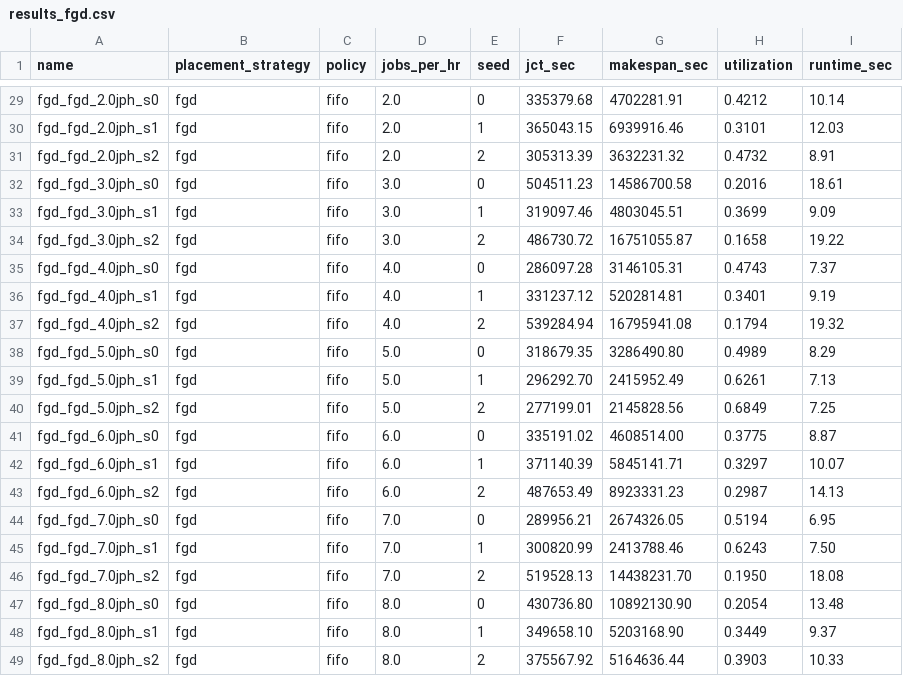
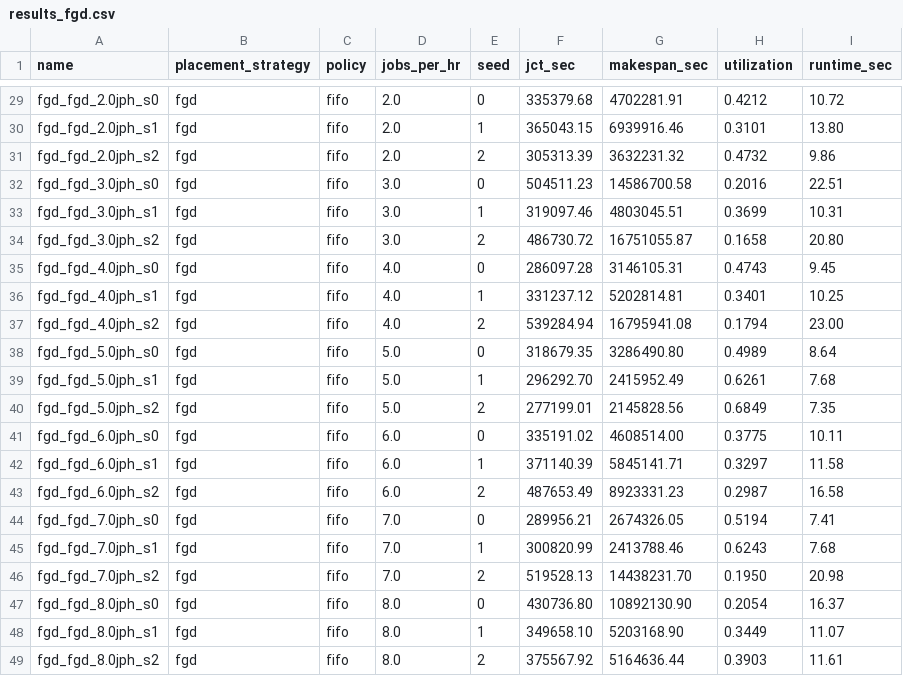
Before and after one commit to Turquoise-T/cs244c-GPU_fragment, a CSV file: experiments/fgd_comparison/results/results_fgd.csv, drawn as a sheet; only a part is shown, gaps mark what is left out; the diff covers the shown part only; the diff names each change by its address in the sheet, - before the commit and + after, or states it on an @@ line.

```diff
--- a/experiments/fgd_comparison/results/results_fgd.csv
+++ b/experiments/fgd_comparison/results/results_fgd.csv
-I29 (runtime_sec): 10.14
+I29 (runtime_sec): 10.72
-I30 (runtime_sec): 12.03
+I30 (runtime_sec): 13.80
-I31 (runtime_sec): 8.91
+I31 (runtime_sec): 9.86
-I32 (runtime_sec): 18.61
+I32 (runtime_sec): 22.51
-I33 (runtime_sec): 9.09
+I33 (runtime_sec): 10.31
-I34 (runtime_sec): 19.22
+I34 (runtime_sec): 20.80
-I35 (runtime_sec): 7.37
+I35 (runtime_sec): 9.45
-I36 (runtime_sec): 9.19
+I36 (runtime_sec): 10.25
-I37 (runtime_sec): 19.32
+I37 (runtime_sec): 23.00
-I38 (runtime_sec): 8.29
+I38 (runtime_sec): 8.64
-I39 (runtime_sec): 7.13
+I39 (runtime_sec): 7.68
-I40 (runtime_sec): 7.25
+I40 (runtime_sec): 7.35
-I41 (runtime_sec): 8.87
+I41 (runtime_sec): 10.11
-I42 (runtime_sec): 10.07
+I42 (runtime_sec): 11.58
-I43 (runtime_sec): 14.13
+I43 (runtime_sec): 16.58
-I44 (runtime_sec): 6.95
+I44 (runtime_sec): 7.41
-I45 (runtime_sec): 7.50
+I45 (runtime_sec): 7.68
-I46 (runtime_sec): 18.08
+I46 (runtime_sec): 20.98
-I47 (runtime_sec): 13.48
+I47 (runtime_sec): 16.37
-I48 (runtime_sec): 9.37
+I48 (runtime_sec): 11.07
-I49 (runtime_sec): 10.33
+I49 (runtime_sec): 11.61
```
Also changed, not shown: 27 edited cells elsewhere in this file, 11 other files.
